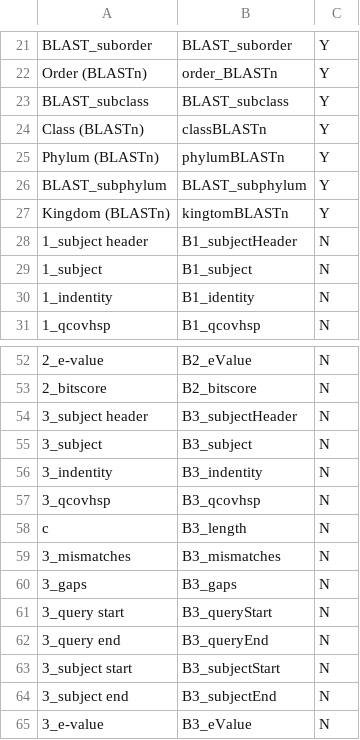
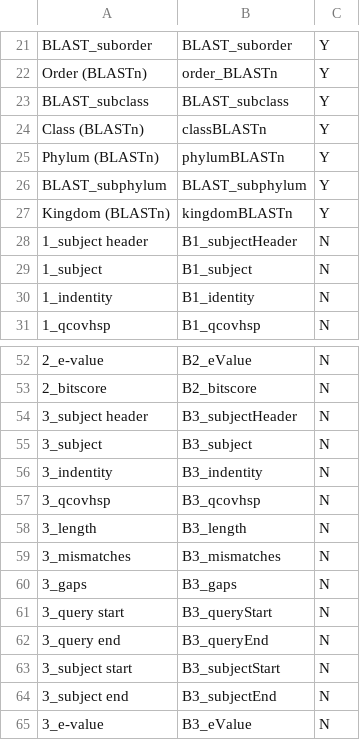
Before and after one commit to sig-gis/TerraBio, a CSV file: Horta/lookupColnames.csv, drawn as a sheet; only a part is shown, gaps mark what is left out.

```diff
--- a/Horta/lookupColnames.csv
+++ b/Horta/lookupColnames.csv
@@ -26,3 +26,3 @@ Phylum (BLASTn),phylumBLASTn,Y
 BLAST_subphylum,BLAST_subphylum,Y
-Kingdom (BLASTn),kingtomBLASTn,Y
+Kingdom (BLASTn),kingdomBLASTn,Y
 1_subject header,B1_subjectHeader,N
@@ -57,3 +57,3 @@ Kingdom (BLASTn),kingtomBLASTn,Y
 3_qcovhsp,B3_qcovhsp,N
-c,B3_length,N
+3_length,B3_length,N
 3_mismatches,B3_mismatches,N
```
Also changed, not shown: Horta/HortaSamples.csv, 15 other files.
